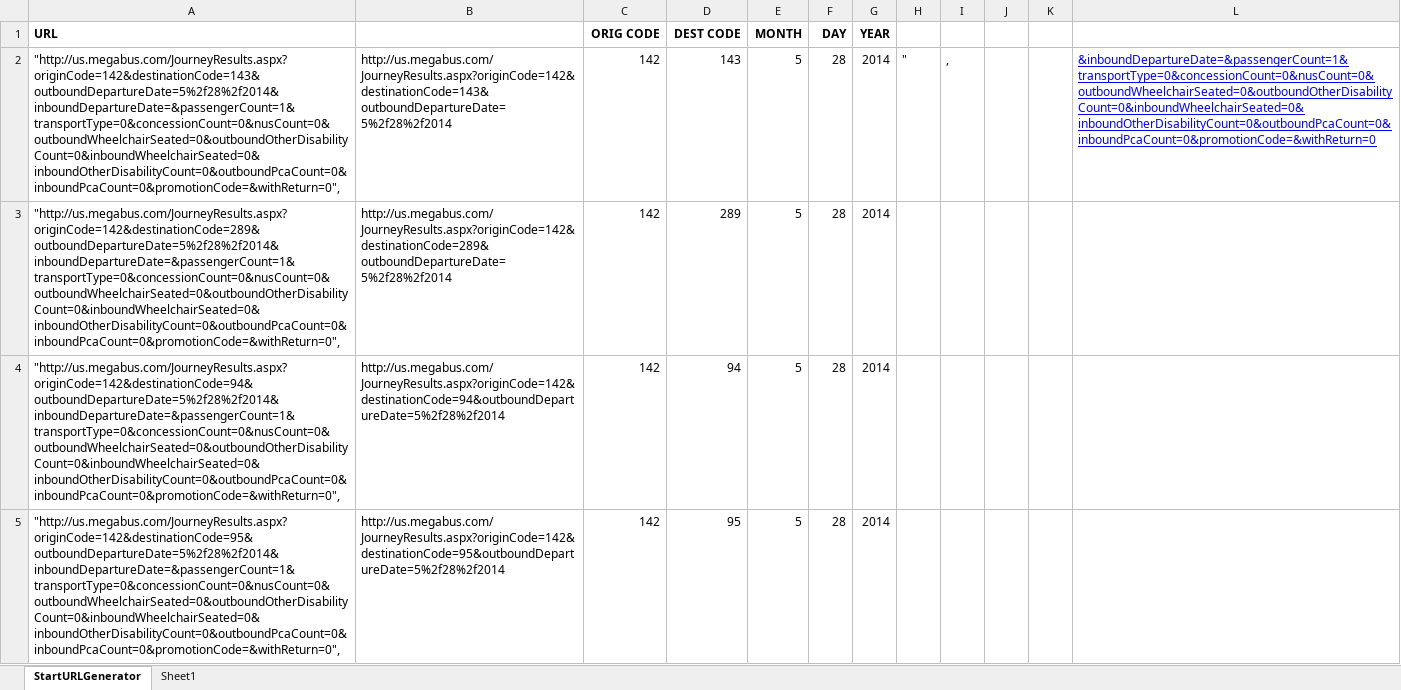
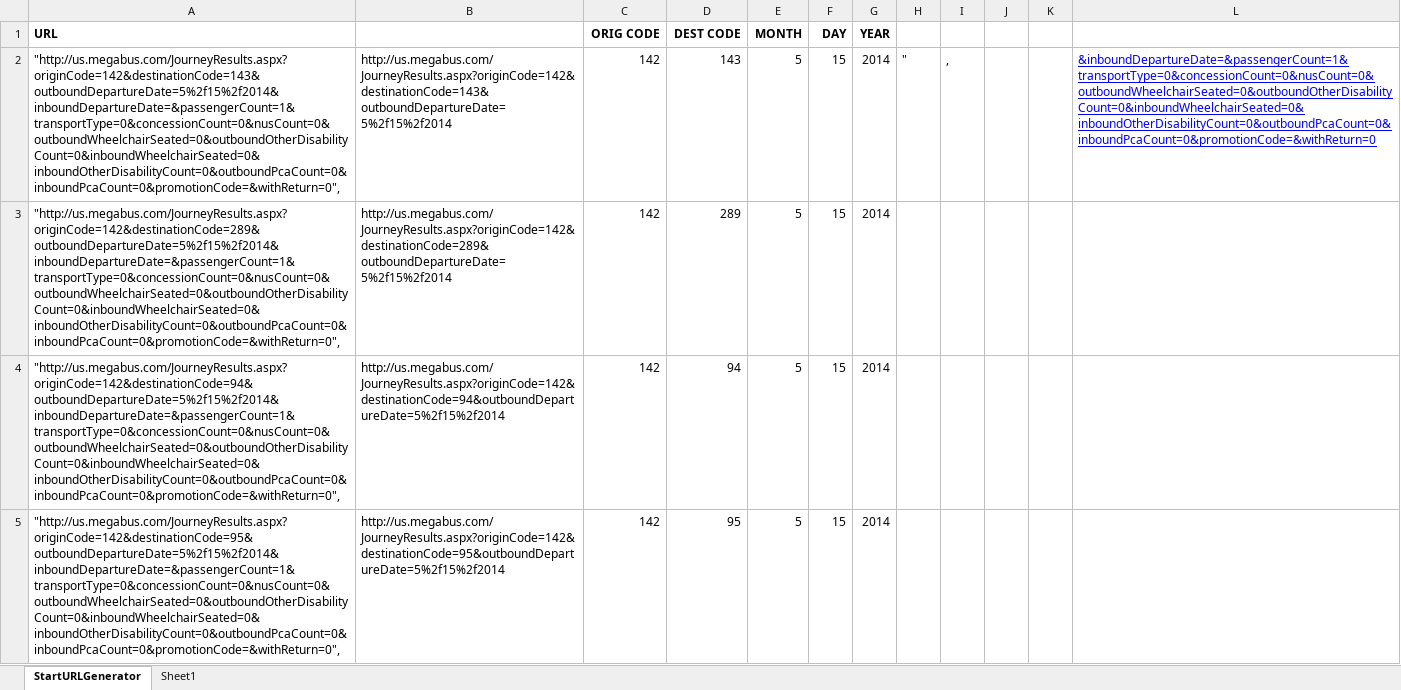
Before and after one commit to retropean/ScrapyM, an Excel workbook: StartURLGenerator.xlsx, sheet StartURLGenerator, drawn as a sheet; only a part is shown; values as stored, in another font and other column widths than the file's, no borders; the diff covers the shown part only; the diff names each change by its address in the sheet, - before the commit and + after, or states it on an @@ line.

Commit message:
dates 2 weeks out
Scrapes 5/15 and 5/29

```diff
--- a/StartURLGenerator.xlsx (sheet StartURLGenerator)
+++ b/StartURLGenerator.xlsx (sheet StartURLGenerator)
-A2 (URL): "http://us.megabus.com/JourneyResults.aspx?originCode=142&destinationCode=143&outboundDepartureDate=5%2f28%2f2014&inboundDepartureDate=&passengerCount=1&transportType=0&concessionCount=0&nusCount=0&outboundWheelchairSeated=0&outboundOtherDisabilityCount=0&inboundWheelchairSeated=0&inboundOtherDisabilityCount=0&outboundPcaCount=0&inboundPcaCount=0&promotionCode=&withReturn=0",
+A2 (URL): "http://us.megabus.com/JourneyResults.aspx?originCode=142&destinationCode=143&outboundDepartureDate=5%2f15%2f2014&inboundDepartureDate=&passengerCount=1&transportType=0&concessionCount=0&nusCount=0&outboundWheelchairSeated=0&outboundOtherDisabilityCount=0&inboundWheelchairSeated=0&inboundOtherDisabilityCount=0&outboundPcaCount=0&inboundPcaCount=0&promotionCode=&withReturn=0",
-B2: http://us.megabus.com/JourneyResults.aspx?originCode=142&destinationCode=143&outboundDepartureDate=5%2f28%2f2014
+B2: http://us.megabus.com/JourneyResults.aspx?originCode=142&destinationCode=143&outboundDepartureDate=5%2f15%2f2014
-F2:F5 (DAY): 28
+F2:F5 (DAY): 15
-A3 (URL): "http://us.megabus.com/JourneyResults.aspx?originCode=142&destinationCode=289&outboundDepartureDate=5%2f28%2f2014&inboundDepartureDate=&passengerCount=1&transportType=0&concessionCount=0&nusCount=0&outboundWheelchairSeated=0&outboundOtherDisabilityCount=0&inboundWheelchairSeated=0&inboundOtherDisabilityCount=0&outboundPcaCount=0&inboundPcaCount=0&promotionCode=&withReturn=0",
+A3 (URL): "http://us.megabus.com/JourneyResults.aspx?originCode=142&destinationCode=289&outboundDepartureDate=5%2f15%2f2014&inboundDepartureDate=&passengerCount=1&transportType=0&concessionCount=0&nusCount=0&outboundWheelchairSeated=0&outboundOtherDisabilityCount=0&inboundWheelchairSeated=0&inboundOtherDisabilityCount=0&outboundPcaCount=0&inboundPcaCount=0&promotionCode=&withReturn=0",
-B3: http://us.megabus.com/JourneyResults.aspx?originCode=142&destinationCode=289&outboundDepartureDate=5%2f28%2f2014
+B3: http://us.megabus.com/JourneyResults.aspx?originCode=142&destinationCode=289&outboundDepartureDate=5%2f15%2f2014
-A4 (URL): "http://us.megabus.com/JourneyResults.aspx?originCode=142&destinationCode=94&outboundDepartureDate=5%2f28%2f2014&inboundDepartureDate=&passengerCount=1&transportType=0&concessionCount=0&nusCount=0&outboundWheelchairSeated=0&outboundOtherDisabilityCount=0&inboundWheelchairSeated=0&inboundOtherDisabilityCount=0&outboundPcaCount=0&inboundPcaCount=0&promotionCode=&withReturn=0",
+A4 (URL): "http://us.megabus.com/JourneyResults.aspx?originCode=142&destinationCode=94&outboundDepartureDate=5%2f15%2f2014&inboundDepartureDate=&passengerCount=1&transportType=0&concessionCount=0&nusCount=0&outboundWheelchairSeated=0&outboundOtherDisabilityCount=0&inboundWheelchairSeated=0&inboundOtherDisabilityCount=0&outboundPcaCount=0&inboundPcaCount=0&promotionCode=&withReturn=0",
-B4: http://us.megabus.com/JourneyResults.aspx?originCode=142&destinationCode=94&outboundDepartureDate=5%2f28%2f2014
+B4: http://us.megabus.com/JourneyResults.aspx?originCode=142&destinationCode=94&outboundDepartureDate=5%2f15%2f2014
-A5 (URL): "http://us.megabus.com/JourneyResults.aspx?originCode=142&destinationCode=95&outboundDepartureDate=5%2f28%2f2014&inboundDepartureDate=&passengerCount=1&transportType=0&concessionCount=0&nusCount=0&outboundWheelchairSeated=0&outboundOtherDisabilityCount=0&inboundWheelchairSeated=0&inboundOtherDisabilityCount=0&outboundPcaCount=0&inboundPcaCount=0&promotionCode=&withReturn=0",
+A5 (URL): "http://us.megabus.com/JourneyResults.aspx?originCode=142&destinationCode=95&outboundDepartureDate=5%2f15%2f2014&inboundDepartureDate=&passengerCount=1&transportType=0&concessionCount=0&nusCount=0&outboundWheelchairSeated=0&outboundOtherDisabilityCount=0&inboundWheelchairSeated=0&inboundOtherDisabilityCount=0&outboundPcaCount=0&inboundPcaCount=0&promotionCode=&withReturn=0",
-B5: http://us.megabus.com/JourneyResults.aspx?originCode=142&destinationCode=95&outboundDepartureDate=5%2f28%2f2014
+B5: http://us.megabus.com/JourneyResults.aspx?originCode=142&destinationCode=95&outboundDepartureDate=5%2f15%2f2014
```
Also changed, not shown: 1713 edited cells elsewhere in this sheet, 1 other file.
